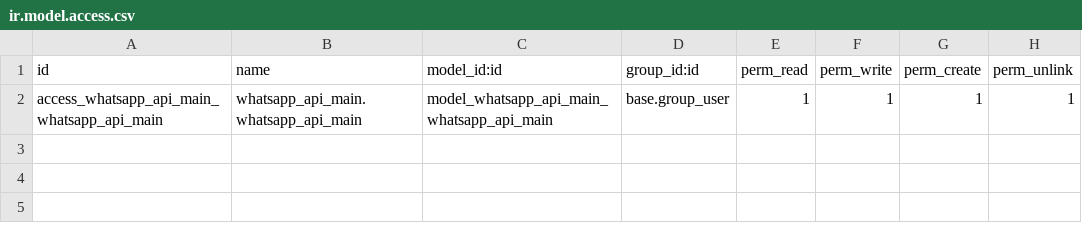
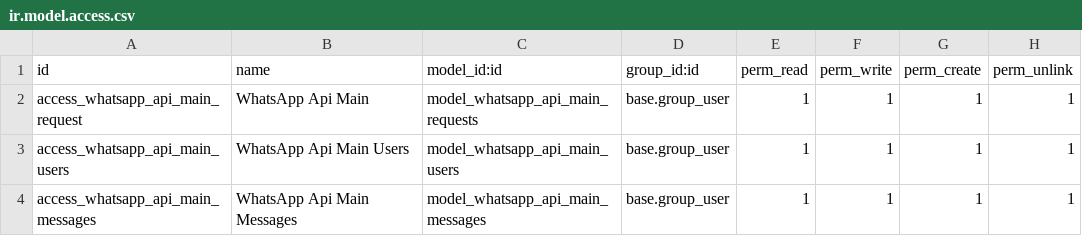
Before and after one commit to JosueJDK/wsp_modules, a CSV file: whatsapp_api_main/security/ir.model.access.csv, drawn as a sheet.

```diff
--- a/whatsapp_api_main/security/ir.model.access.csv
+++ b/whatsapp_api_main/security/ir.model.access.csv
@@ -1,2 +1,4 @@
 id,name,model_id:id,group_id:id,perm_read,perm_write,perm_create,perm_unlink
-access_whatsapp_api_main_whatsapp_api_main,whatsapp_api_main.whatsapp_api_main,model_whatsapp_api_main_whatsapp_api_main,base.group_user,1,1,1,1
+access_whatsapp_api_main_request,WhatsApp Api Main,model_whatsapp_api_main_requests,base.group_user,1,1,1,1
+access_whatsapp_api_main_users,WhatsApp Api Main Users,model_whatsapp_api_main_users,base.group_user,1,1,1,1
+access_whatsapp_api_main_messages,WhatsApp Api Main Messages,model_whatsapp_api_main_messages,base.group_user,1,1,1,1
```
Also changed, not shown: 2 other files.
